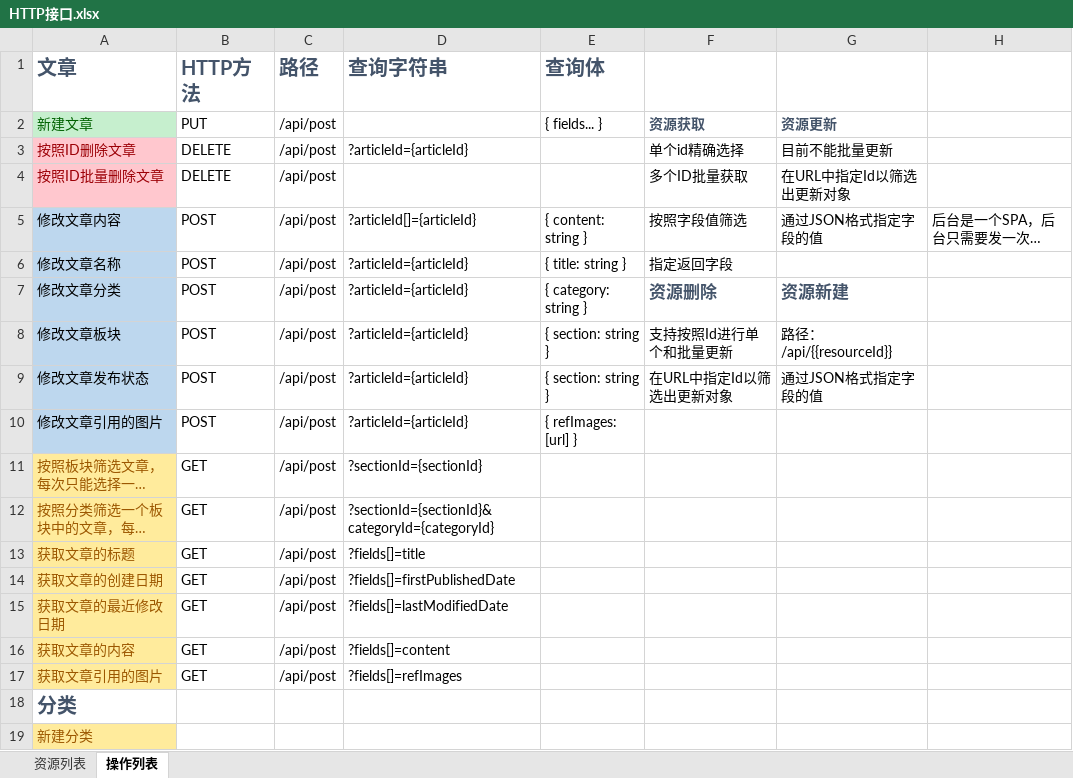
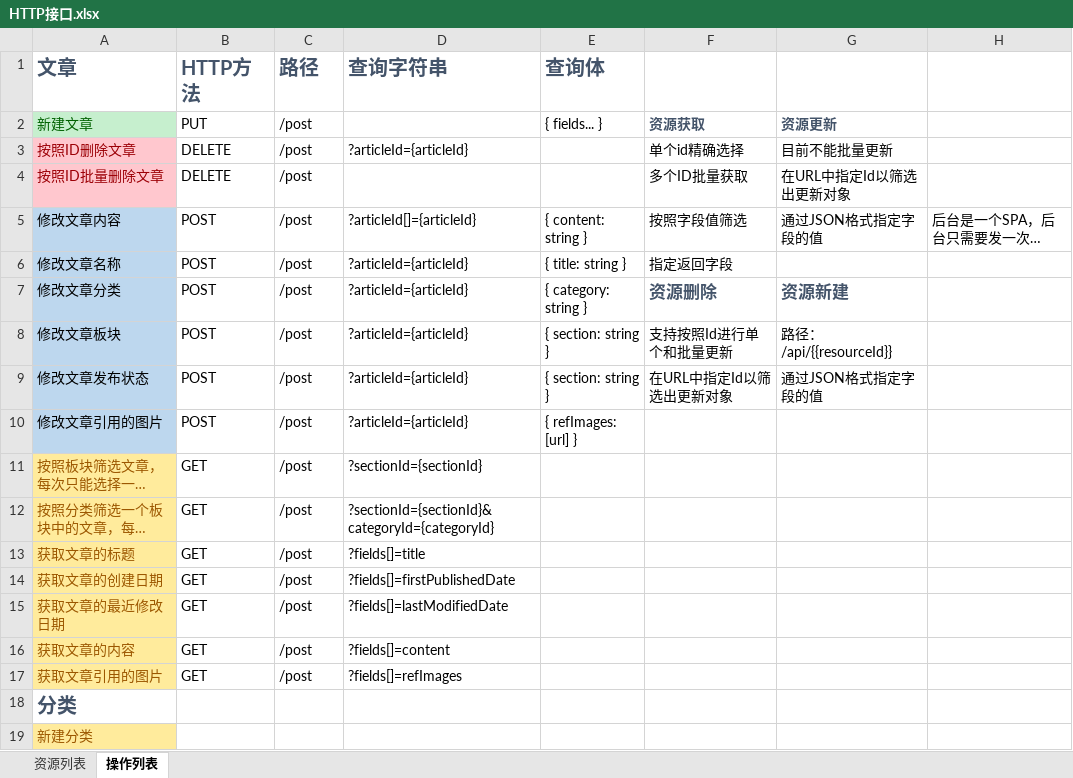
Before and after one commit to StephenChips/HummingBird, an Excel workbook: 设计/HTTP接口.xlsx, sheet 操作列表, drawn as a sheet; only a part is shown; long unchanged cells end in …; values as stored, in another font and other column widths than the file's, no borders; the diff names each change by its address in the sheet, - before the commit and + after, or states it on an @@ line.

```diff
--- a/设计/HTTP接口.xlsx (sheet 操作列表)
+++ b/设计/HTTP接口.xlsx (sheet 操作列表)
-C2:C17 (路径): /api/post
+C2:C17 (路径): /post
```
Also changed, not shown: sheet 资源列表, 7 other files.
